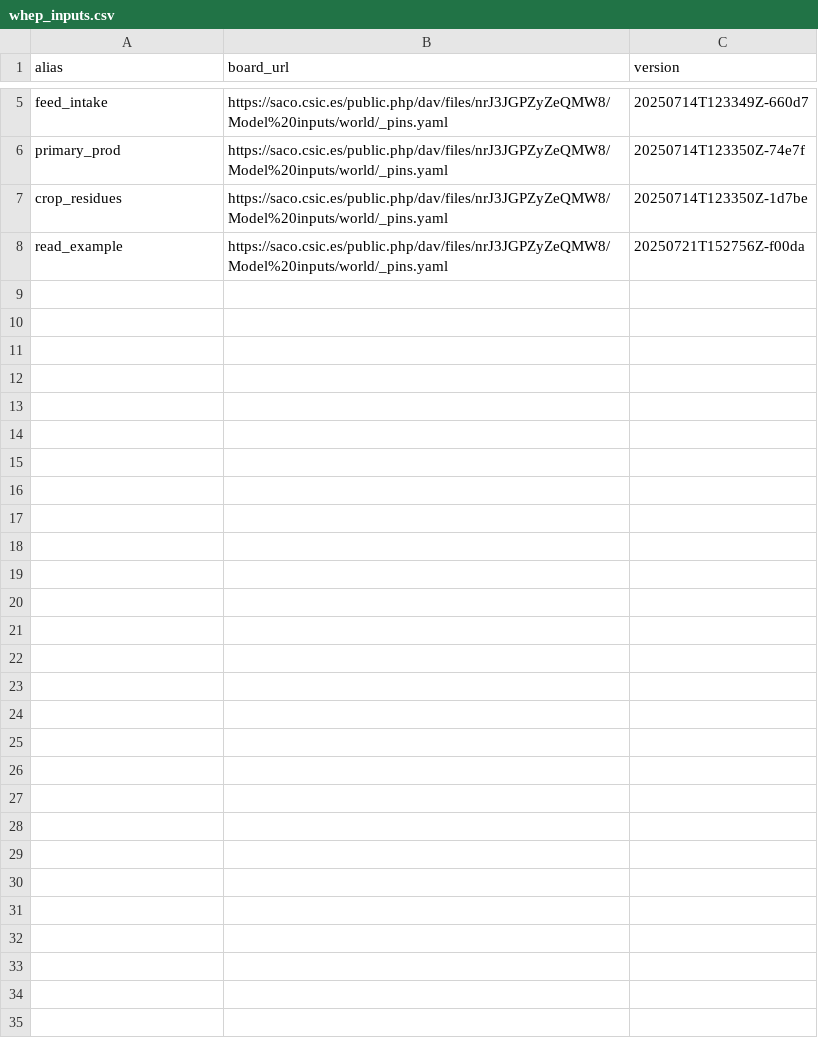
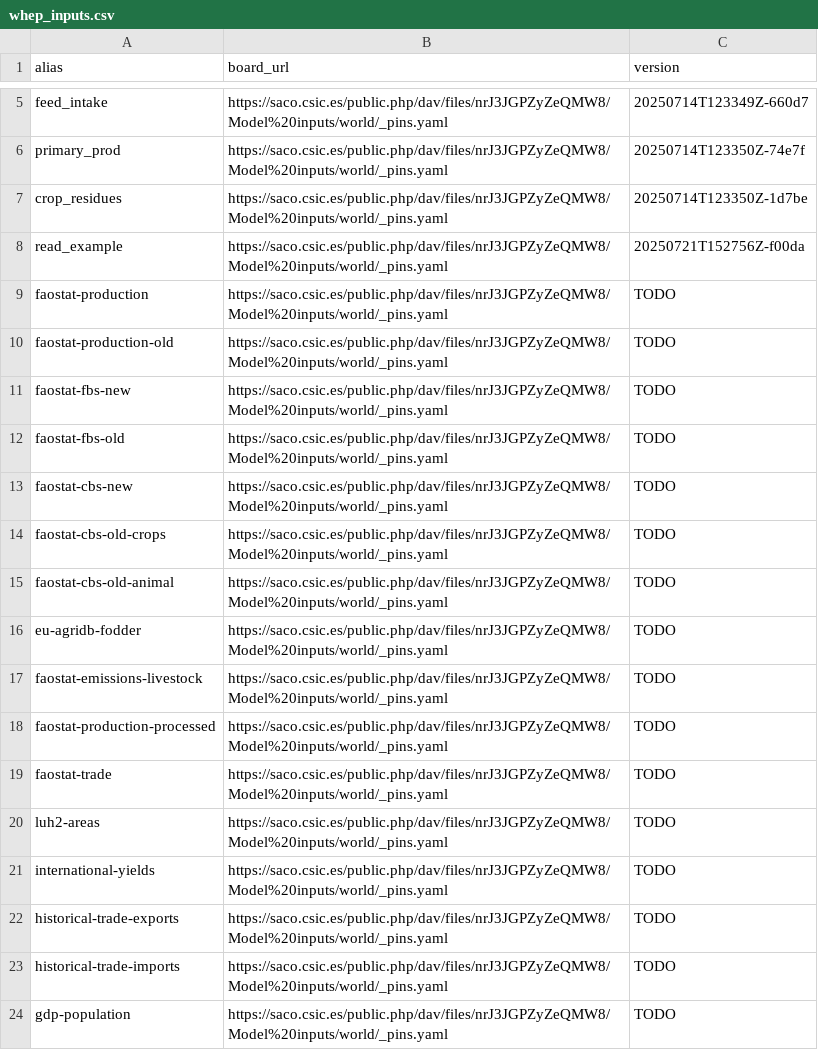
Before and after one commit to eduaguilera/whep, a CSV file: inst/extdata/whep_inputs.csv, drawn as a sheet; only a part is shown, gaps mark what is left out.

Commit message:
feat: migrate crop_liv_prod.r and commodity_balances.r from Global
Port FAOSTAT production and commodity balance sheet pipelines into whep
as exported functions build_primary_production(), build_commodity_balances(),
and build_processing_coefs().

New files:
- R/read_raw_inputs.R: internal helpers for reading/harmonising FAOSTAT data
- R/build_production.R: primary production pipeline (crop + livestock)
- R/build_cbs.R: commodity balance sheets and processing coefficients

Also:
- Register 16 new pins in whep_inputs.csv (versions TODO)
- Add afsetools dependency (Imports + Remotes)
- Expand globalVariables in utils.R
- Add tests for key private helpers
- Update _pkgdown.yml with Build datasets section

R CMD check: 0 errors, 0 warnings, 1 note (.agent dir)

```diff
--- a/inst/extdata/whep_inputs.csv
+++ b/inst/extdata/whep_inputs.csv
@@ -8 +8,17 @@ crop_residues,https://saco.csic.es/public.php/dav/files/nrJ3JGPZyZeQMW8/Model%20
 read_example,https://saco.csic.es/public.php/dav/files/nrJ3JGPZyZeQMW8/Model%20inputs/world/_pins.yaml,20250721T152756Z-f00da
+faostat-production,https://saco.csic.es/public.php/dav/files/nrJ3JGPZyZeQMW8/Model%20inputs/world/_pins.yaml,TODO
+faostat-production-old,https://saco.csic.es/public.php/dav/files/nrJ3JGPZyZeQMW8/Model%20inputs/world/_pins.yaml,TODO
+faostat-fbs-new,https://saco.csic.es/public.php/dav/files/nrJ3JGPZyZeQMW8/Model%20inputs/world/_pins.yaml,TODO
+faostat-fbs-old,https://saco.csic.es/public.php/dav/files/nrJ3JGPZyZeQMW8/Model%20inputs/world/_pins.yaml,TODO
+faostat-cbs-new,https://saco.csic.es/public.php/dav/files/nrJ3JGPZyZeQMW8/Model%20inputs/world/_pins.yaml,TODO
+faostat-cbs-old-crops,https://saco.csic.es/public.php/dav/files/nrJ3JGPZyZeQMW8/Model%20inputs/world/_pins.yaml,TODO
+faostat-cbs-old-animal,https://saco.csic.es/public.php/dav/files/nrJ3JGPZyZeQMW8/Model%20inputs/world/_pins.yaml,TODO
+eu-agridb-fodder,https://saco.csic.es/public.php/dav/files/nrJ3JGPZyZeQMW8/Model%20inputs/world/_pins.yaml,TODO
+faostat-emissions-livestock,https://saco.csic.es/public.php/dav/files/nrJ3JGPZyZeQMW8/Model%20inputs/world/_pins.yaml,TODO
+faostat-production-processed,https://saco.csic.es/public.php/dav/files/nrJ3JGPZyZeQMW8/Model%20inputs/world/_pins.yaml,TODO
+faostat-trade,https://saco.csic.es/public.php/dav/files/nrJ3JGPZyZeQMW8/Model%20inputs/world/_pins.yaml,TODO
+luh2-areas,https://saco.csic.es/public.php/dav/files/nrJ3JGPZyZeQMW8/Model%20inputs/world/_pins.yaml,TODO
+international-yields,https://saco.csic.es/public.php/dav/files/nrJ3JGPZyZeQMW8/Model%20inputs/world/_pins.yaml,TODO
+historical-trade-exports,https://saco.csic.es/public.php/dav/files/nrJ3JGPZyZeQMW8/Model%20inputs/world/_pins.yaml,TODO
+historical-trade-imports,https://saco.csic.es/public.php/dav/files/nrJ3JGPZyZeQMW8/Model%20inputs/world/_pins.yaml,TODO
+gdp-population,https://saco.csic.es/public.php/dav/files/nrJ3JGPZyZeQMW8/Model%20inputs/world/_pins.yaml,TODO
```
Also changed, not shown: 13 other files.
